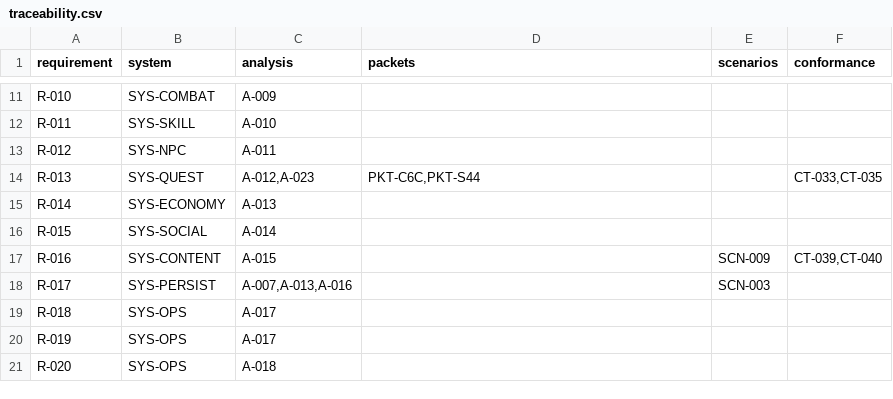
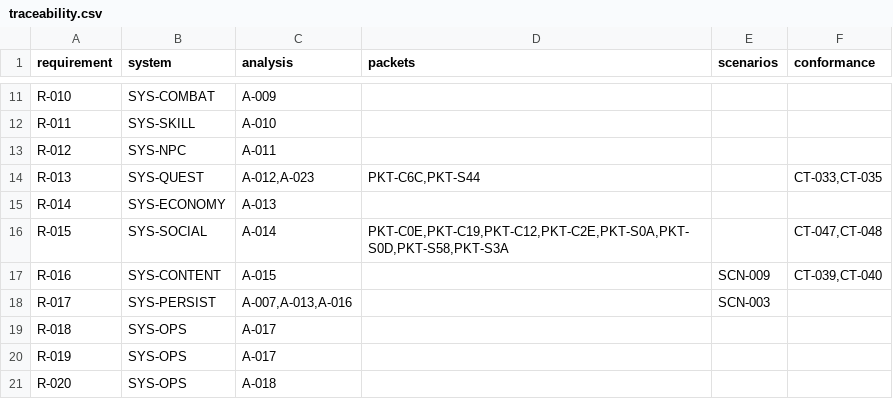
Before and after one commit to we88ec3-prog/as_server_spec, a CSV file: 00-governance/traceability.csv, drawn as a sheet; only a part is shown, gaps mark what is left out.

Commit message:
trace(A-014): link R-015 social wire and CT-047/048; refresh SHARE_MANIFEST

```diff
--- a/00-governance/traceability.csv
+++ b/00-governance/traceability.csv
@@ -15,3 +15,3 @@ R-013,SYS-QUEST,"A-012,A-023","PKT-C6C,PKT-S44",,"CT-033,CT-035"
 R-014,SYS-ECONOMY,A-013,,,
-R-015,SYS-SOCIAL,A-014,,,
+R-015,SYS-SOCIAL,A-014,"PKT-C0E,PKT-C19,PKT-C12,PKT-C2E,PKT-S0A,PKT-S0D,PKT-S58,PKT-S3A",,"CT-047,CT-048"
 R-016,SYS-CONTENT,A-015,,SCN-009,"CT-039,CT-040"
```
Also changed, not shown: 1 other file.
